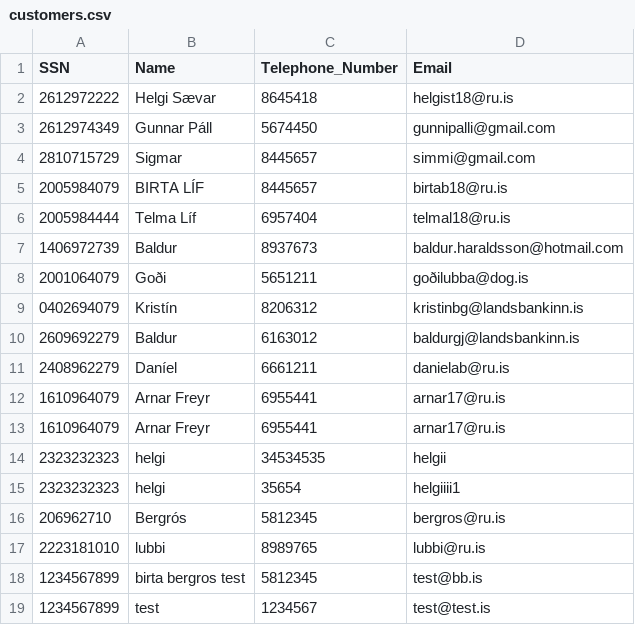
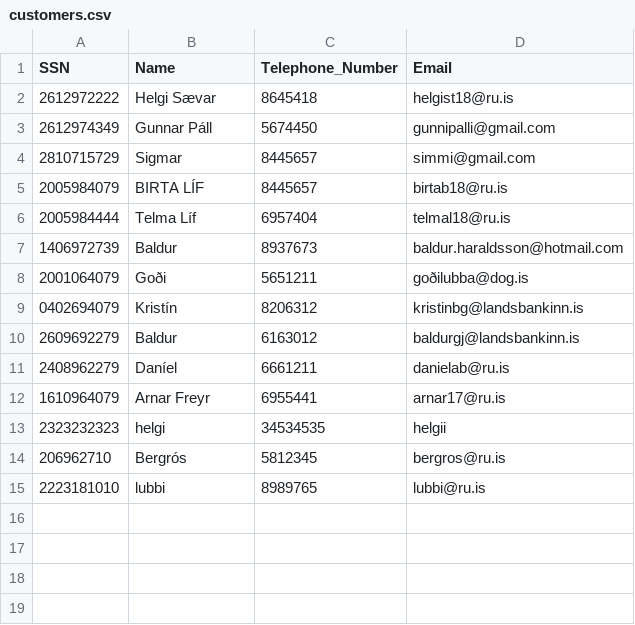
Before and after one commit to Birtab18/The_Car_Rental, a CSV file: data/customers.csv, drawn as a sheet.

```diff
--- a/data/customers.csv
+++ b/data/customers.csv
@@ -12,8 +12,4 @@ SSN,Name,Telephone_Number,Email
 1610964079,Arnar Freyr,6955441,arnar17@ru.is
-1610964079,Arnar Freyr,6955441,arnar17@ru.is
 2323232323,helgi,34534535,helgii
-2323232323,helgi,35654,helgiiii1
 206962710,Bergrós,5812345,bergros@ru.is
 2223181010,lubbi,8989765,lubbi@ru.is
-1234567899,birta bergros test,5812345,test@bb.is
-1234567899,test,1234567,test@test.is
```
Also changed, not shown: data/cars.csv, data/orders.csv.
